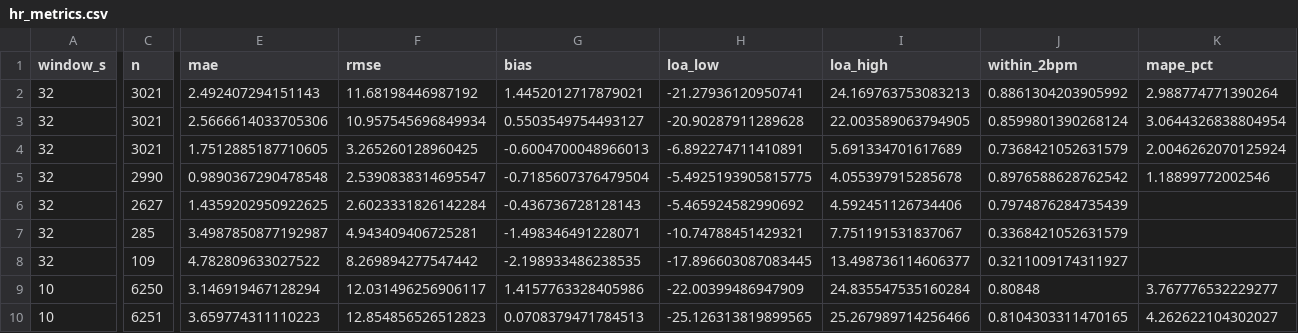
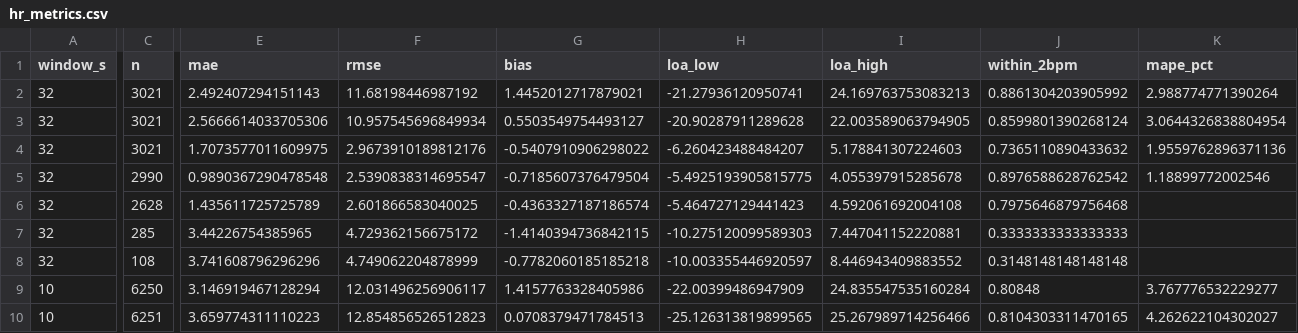
Before and after one commit to Joshhsu921/ppg-respiratory-rate, a CSV file: results/hr_metrics.csv, drawn as a sheet; only a part is shown, gaps mark what is left out; the diff covers the shown part only; the diff names each change by its address in the sheet, - before the commit and + after, or states it on an @@ line.

```diff
--- a/results/hr_metrics.csv
+++ b/results/hr_metrics.csv
-E4 (mae): 1.7512885187710605
+E4 (mae): 1.7073577011609975
-F4 (rmse): 3.265260128960425
+F4 (rmse): 2.9673910189812176
-G4 (bias): -0.6004700048966013
+G4 (bias): -0.5407910906298022
-H4 (loa_low): -6.892274711410891
+H4 (loa_low): -6.260423488484207
-I4 (loa_high): 5.691334701617689
+I4 (loa_high): 5.178841307224603
-J4 (within_2bpm): 0.7368421052631579
+J4 (within_2bpm): 0.7365110890433632
-K4 (mape_pct): 2.0046262070125924
+K4 (mape_pct): 1.9559762896371136
-C6 (n): 2627
+C6 (n): 2628
-E6 (mae): 1.4359202950922625
+E6 (mae): 1.435611725725789
-F6 (rmse): 2.6023331826142284
+F6 (rmse): 2.601866583040025
-G6 (bias): -0.436736728128143
+G6 (bias): -0.4363327187186574
-H6 (loa_low): -5.465924582990692
+H6 (loa_low): -5.464727129441423
-I6 (loa_high): 4.592451126734406
+I6 (loa_high): 4.592061692004108
-J6 (within_2bpm): 0.7974876284735439
+J6 (within_2bpm): 0.7975646879756468
-E7 (mae): 3.4987850877192987
+E7 (mae): 3.44226754385965
-F7 (rmse): 4.943409406725281
+F7 (rmse): 4.729362156675172
-G7 (bias): -1.498346491228071
+G7 (bias): -1.4140394736842115
-H7 (loa_low): -10.74788451429321
+H7 (loa_low): -10.275120099589303
-I7 (loa_high): 7.751191531837067
+I7 (loa_high): 7.447041152220881
-J7 (within_2bpm): 0.3368421052631579
+J7 (within_2bpm): 0.3333333333333333
-C8 (n): 109
+C8 (n): 108
-E8 (mae): 4.782809633027522
+E8 (mae): 3.741608796296296
-F8 (rmse): 8.269894277547442
+F8 (rmse): 4.749062204878999
-G8 (bias): -2.198933486238535
+G8 (bias): -0.7782060185185218
-H8 (loa_low): -17.896603087083445
+H8 (loa_low): -10.003355446920597
-I8 (loa_high): 13.498736114606377
+I8 (loa_high): 8.446943409883552
-J8 (within_2bpm): 0.3211009174311927
+J8 (within_2bpm): 0.3148148148148148
```
Also changed, not shown: 32 edited cells elsewhere in this file, results/butppg_metrics.csv, results/hr_web_error_by_subject.csv, 11 other files.
